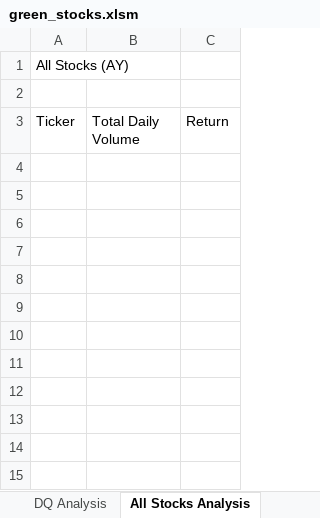
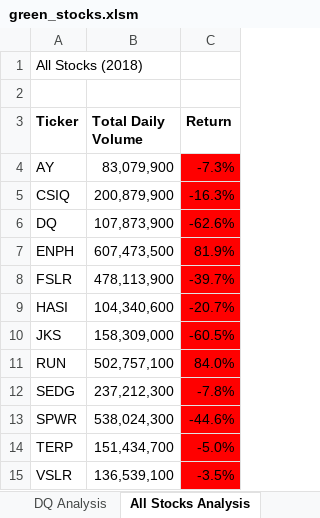
Before and after one commit to kevinsguo/stocks-analysis, an Excel workbook: green_stocks.xlsm, sheet All Stocks Analysis, drawn as a sheet; values as stored, in another font and other column widths than the file's, no borders; charts and pictures not drawn; the diff names each change by its address in the sheet, - before the commit and + after, or states it on an @@ line.

Commit message:
Add files via upload

```diff
--- a/green_stocks.xlsm (sheet All Stocks Analysis)
+++ b/green_stocks.xlsm (sheet All Stocks Analysis)
-A1 (Ticker): All Stocks (AY)
+A1 (Ticker): All Stocks (2018)
-A3:C3 bold: off
+A3:C3 bold: on
+row 4: AY | 83,079,900 | -7.3%
+row 5: CSIQ | 200,879,900 | -16.3%
+row 6: DQ | 107,873,900 | -62.6%
+row 7: ENPH | 607,473,500 | 81.9%
+row 8: FSLR | 478,113,900 | -39.7%
+row 9: HASI | 104,340,600 | -20.7%
+row 10: JKS | 158,309,000 | -60.5%
+row 11: RUN | 502,757,100 | 84.0%
+row 12: SEDG | 237,212,300 | -7.8%
+row 13: SPWR | 538,024,300 | -44.6%
+row 14: TERP | 151,434,700 | -5.0%
+row 15: VSLR | 136,539,100 | -3.5%
```
Also changed, not shown: charts or pictures.
